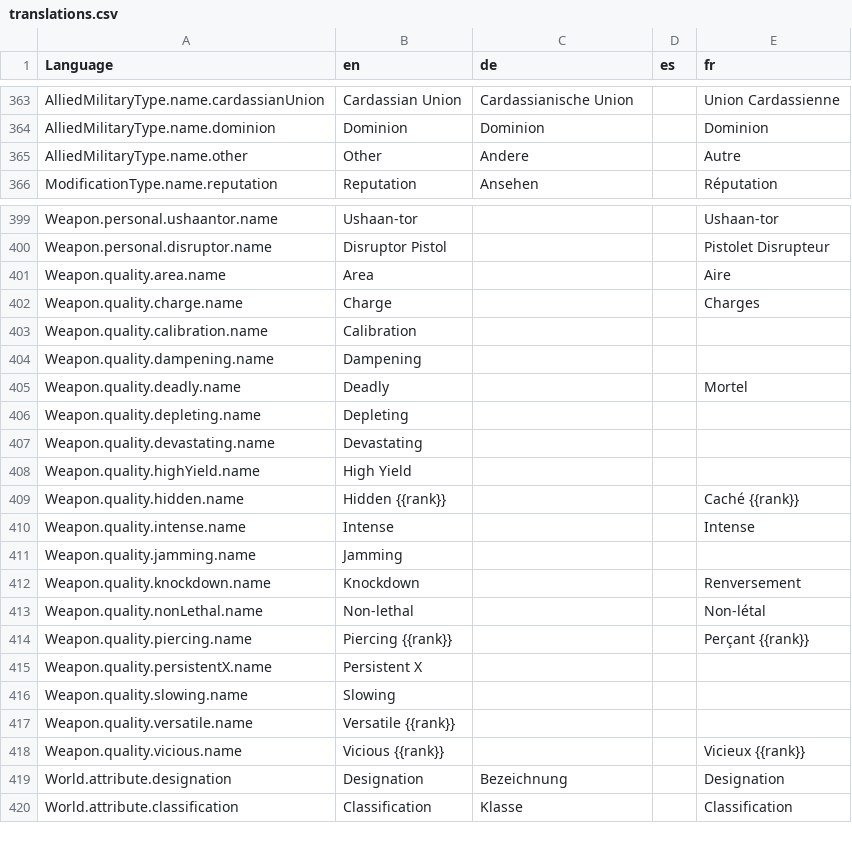
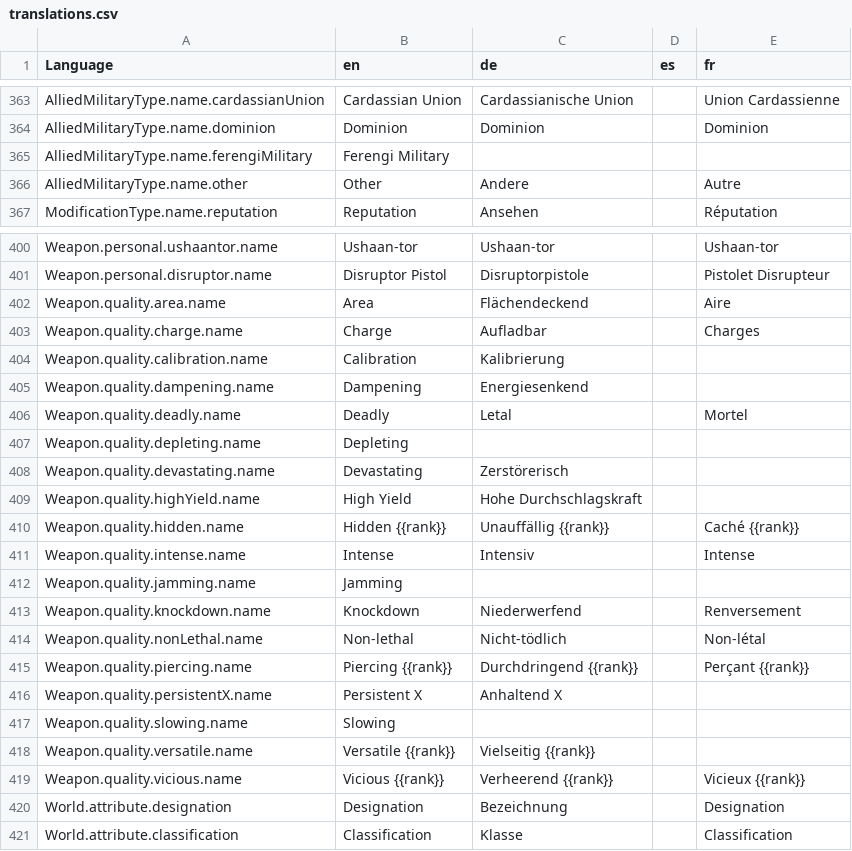
Before and after one commit to bcholmes/StarTrek2d20, a CSV file: translation/translations.csv, drawn as a sheet; only a part is shown, gaps mark what is left out; addresses are those after the commit; the diff covers the shown part only; the diff names each change by its address in the sheet, - before the commit and + after, or states it on an @@ line.

Commit message:
break up names into more files; - German translation updates; - other tweaks

```diff
--- a/translation/translations.csv
+++ b/translation/translations.csv
+row 365: AlliedMilitaryType.name.ferengiMilitary | Ferengi Military
-C400 (de): (empty)
+C400 (de): Ushaan-tor
-C401 (de): (empty)
+C401 (de): Disruptorpistole
-C402 (de): (empty)
+C402 (de): Flächendeckend
-C403 (de): (empty)
+C403 (de): Aufladbar
-C404 (de): (empty)
+C404 (de): Kalibrierung
-C405 (de): (empty)
+C405 (de): Energiesenkend
-C406 (de): (empty)
+C406 (de): Letal
-C408 (de): (empty)
+C408 (de): Zerstörerisch
-C409 (de): (empty)
+C409 (de): Hohe Durchschlagskraft
-C410 (de): (empty)
+C410 (de): Unauffällig {{rank}}
-C411 (de): (empty)
+C411 (de): Intensiv
-C413 (de): (empty)
+C413 (de): Niederwerfend
-C414 (de): (empty)
+C414 (de): Nicht-tödlich
-C415 (de): (empty)
+C415 (de): Durchdringend {{rank}}
-C416 (de): (empty)
+C416 (de): Anhaltend X
-C418 (de): (empty)
+C418 (de): Vielseitig {{rank}}
-C419 (de): (empty)
+C419 (de): Verheerend {{rank}}
```
Also changed, not shown: 52 edited cells elsewhere in this file, 14 other files.
